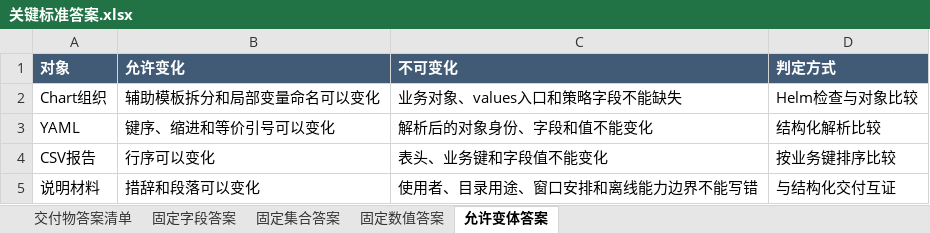
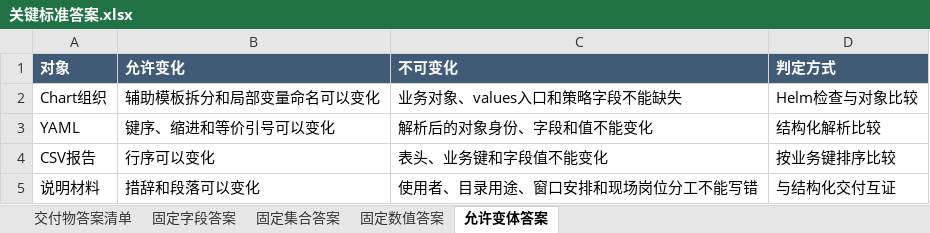
Before and after one commit to CLK123654/ale-q2815-windows-repro, an Excel workbook: task/关键标准答案.xlsx, sheet 允许变体答案, drawn as a sheet; values as stored, in another font and other column widths than the file's, no borders; the diff names each change by its address in the sheet, - before the commit and + after, or states it on an @@ line.

```diff
--- a/task/关键标准答案.xlsx (sheet 允许变体答案)
+++ b/task/关键标准答案.xlsx (sheet 允许变体答案)
-C5 (不可变化): 使用者、目录用途、窗口安排和离线能力边界不能写错
+C5 (不可变化): 使用者、目录用途、窗口安排和现场岗位分工不能写错
```
Also changed, not shown: sheet 交付物答案清单, task/任务规格转化.xlsx, 7 other files.
